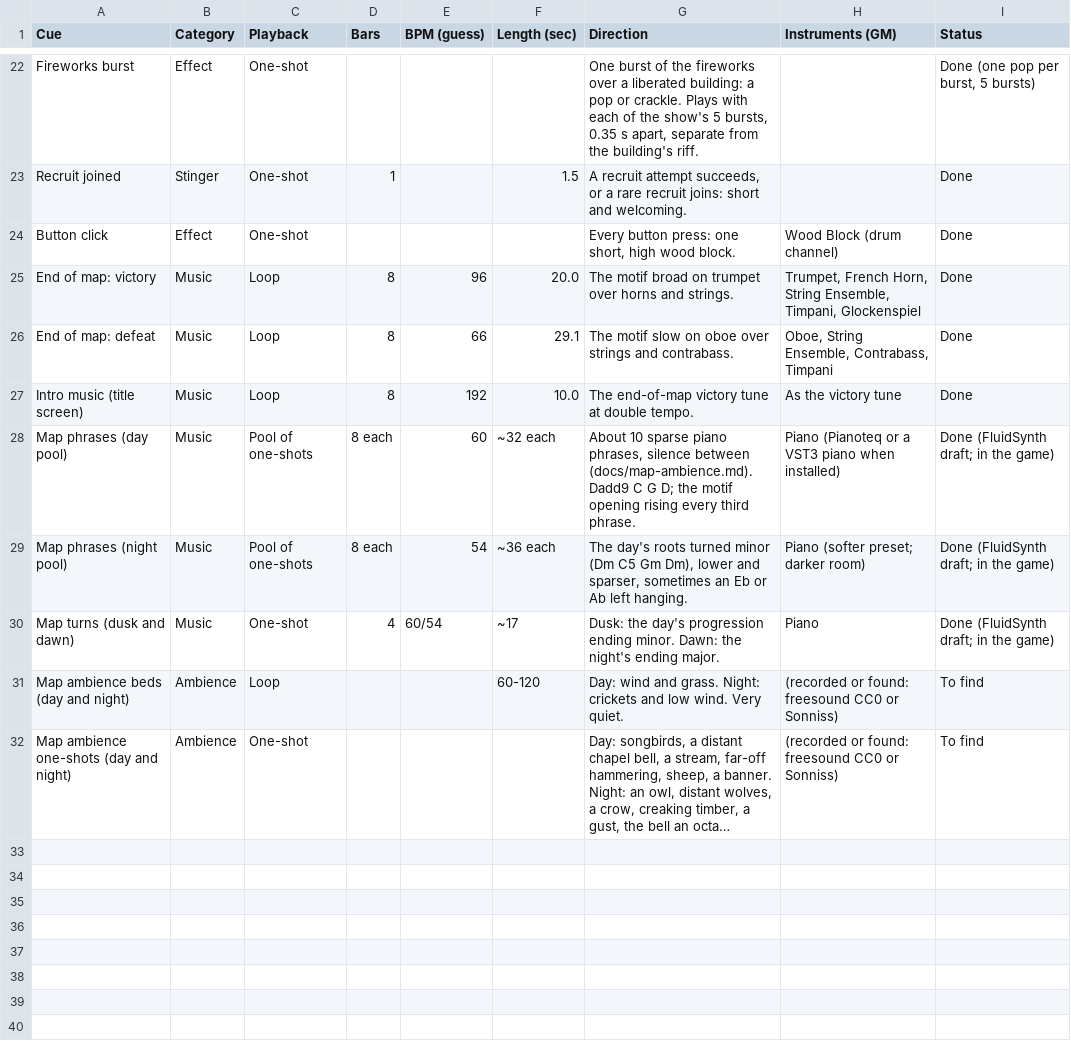
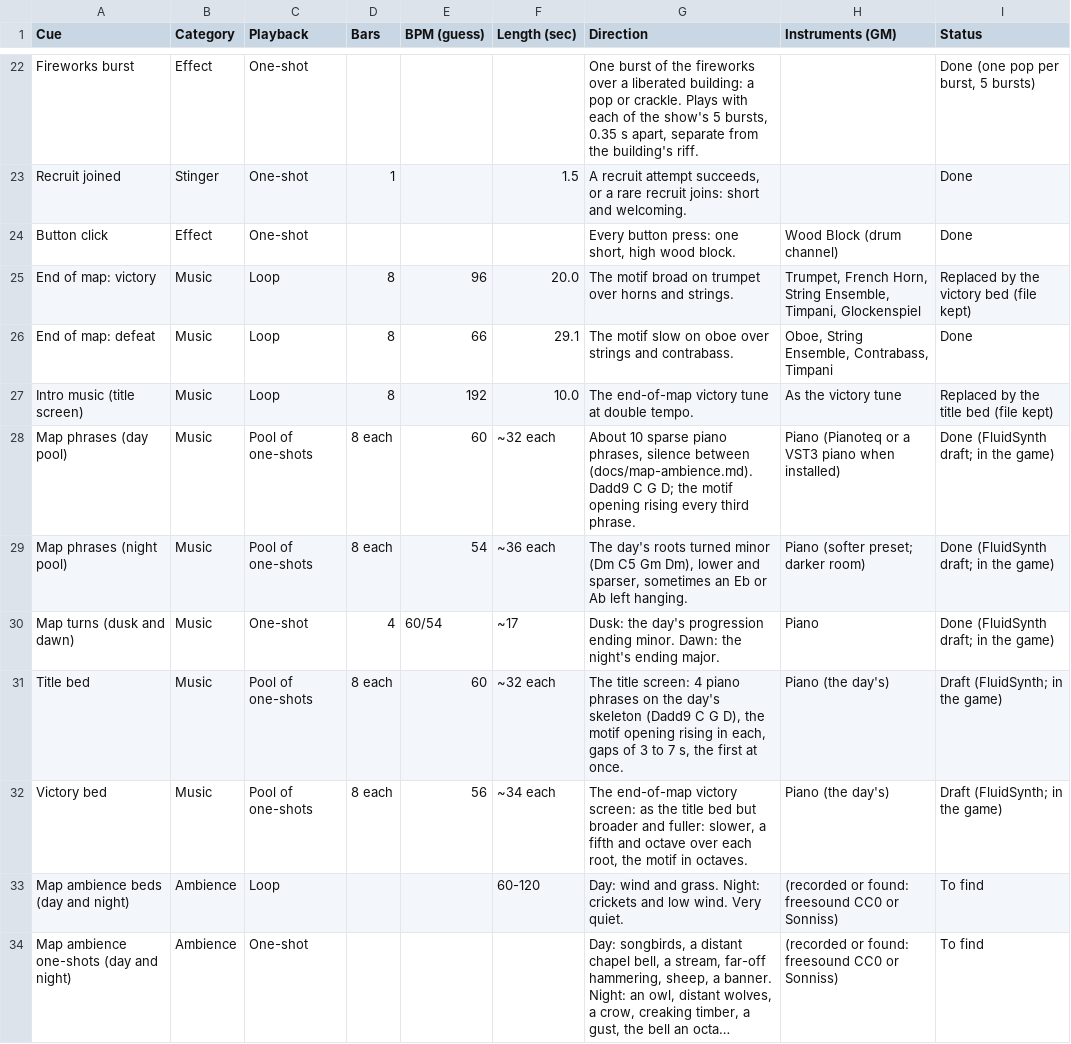
Before and after one commit to abeuscher/roguebattle, a CSV file: data/audio-asset-list.csv, drawn as a sheet; only a part is shown, gaps mark what is left out; long unchanged cells end in ….

```diff
--- a/data/audio-asset-list.csv
+++ b/data/audio-asset-list.csv
@@ -24,5 +24,5 @@ Recruit joined,Stinger,One-shot,1,,1.5,"A recruit attempt succeeds, or a rare re
 Button click,Effect,One-shot,,,,"Every button press: one short, high wood block.",Wood Block (drum channel),Done
-End of map: victory,Music,Loop,8,96,20.0,The motif broad on trumpet over horns and strings.,"Trumpet, French Horn, String Ensemble, Timpani, Glockenspiel",Done
+End of map: victory,Music,Loop,8,96,20.0,The motif broad on trumpet over horns and strings.,"Trumpet, French Horn, String Ensemble, Timpani, Glockenspiel",Replaced by the victory bed (file kept)
 End of map: defeat,Music,Loop,8,66,29.1,The motif slow on oboe over strings and contrabass.,"Oboe, String Ensemble, Contrabass, Timpani",Done
-Intro music (title screen),Music,Loop,8,192,10.0,The end-of-map victory tune at double tempo.,As the victory tune,Done
+Intro music (title screen),Music,Loop,8,192,10.0,The end-of-map victory tune at double tempo.,As the victory tune,Replaced by the title bed (file kept)
 Map phrases (day pool),Music,Pool of one-shots,8 each,60,~32 each,"About 10 sparse piano phrases, silence between (docs/map-ambience.md). Dadd9 C G D; the motif opening rising every third phrase.",Piano (Pianoteq or a VST3 piano when installed),Done (FluidSynth draft; in the game)
@@ -30,2 +30,4 @@ Map phrases (night pool),Music,Pool of one-shots,8 each,54,~36 each,"The day's r
 Map turns (dusk and dawn),Music,One-shot,4,60/54,~17,"Dusk: the day's progression ending minor. Dawn: the night's ending major.",Piano,Done (FluidSynth draft; in the game)
+Title bed,Music,Pool of one-shots,8 each,60,~32 each,"The title screen: 4 piano phrases on the day's skeleton (Dadd9 C G D), the motif opening rising in each, gaps of 3 to 7 s, the first at once.",Piano (the day's),Draft (FluidSynth; in the game)
+Victory bed,Music,Pool of one-shots,8 each,56,~34 each,"The end-of-map victory screen: as the title bed but broader and fuller: slower, a fifth and octave over each root, the motif in octaves.",Piano (the day's),Draft (FluidSynth; in the game)
 Map ambience beds (day and night),Ambience,Loop,,,60-120,"Day: wind and grass. Night: crickets and low wind. Very quiet.",(recorded or found: freesound CC0 or Sonniss),To find
```
Also changed, not shown: 18 other files.
